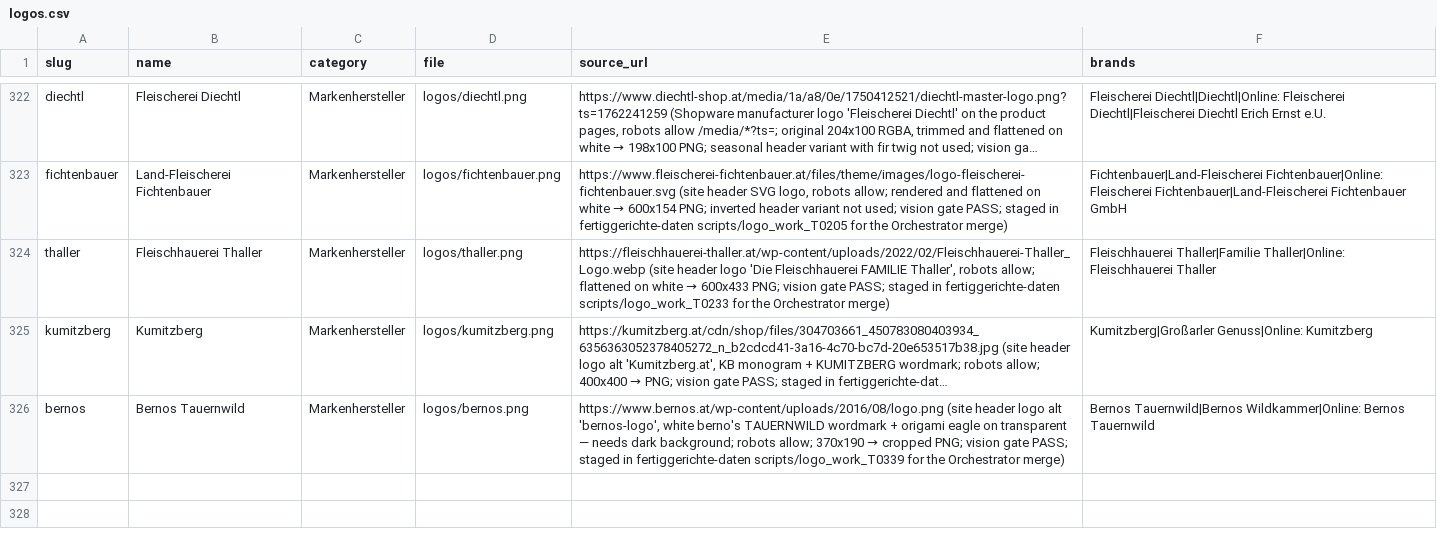
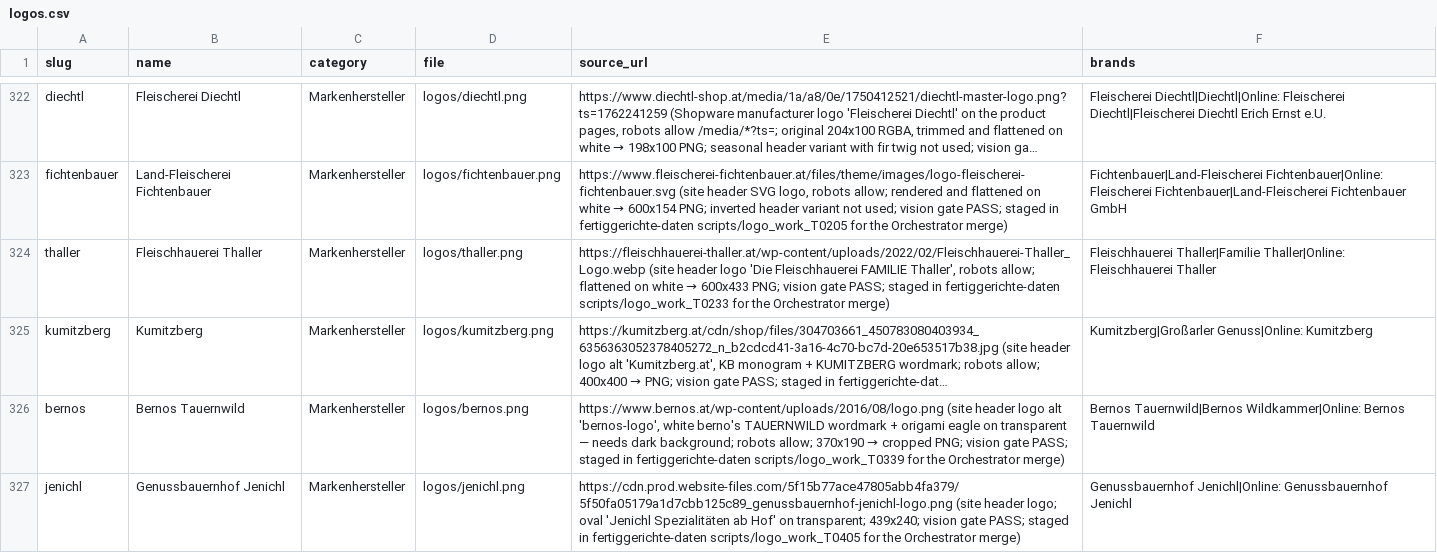
Before and after one commit to servas-ai/fertiggerichte-daten, a CSV file: data/logos.csv, drawn as a sheet; only a part is shown, gaps mark what is left out; long unchanged cells end in …; the diff names each change by its address in the sheet, - before the commit and + after, or states it on an @@ line.

```diff
--- a/data/logos.csv
+++ b/data/logos.csv
+row 327: jenichl | Genussbauernhof Jenichl | Markenhersteller | logos/jenichl.png | https://cdn.prod.website-files.com/5f15b77ace47805abb4fa379/5f50fa05179a1d7cbb125c89_genussbauernhof-jenichl-logo.png (site header logo; oval 'Jenichl Spezialitäten ab Hof' on transparent; 439x240; vision gate PASS; staged in fertiggerichte-daten scripts/logo_work_T0405 for the Orchestrator merge) | Genussbauernhof Jenichl|Online: Genussbauernhof Jenichl
```
Also changed, not shown: data/companies.csv, 4 other files.
